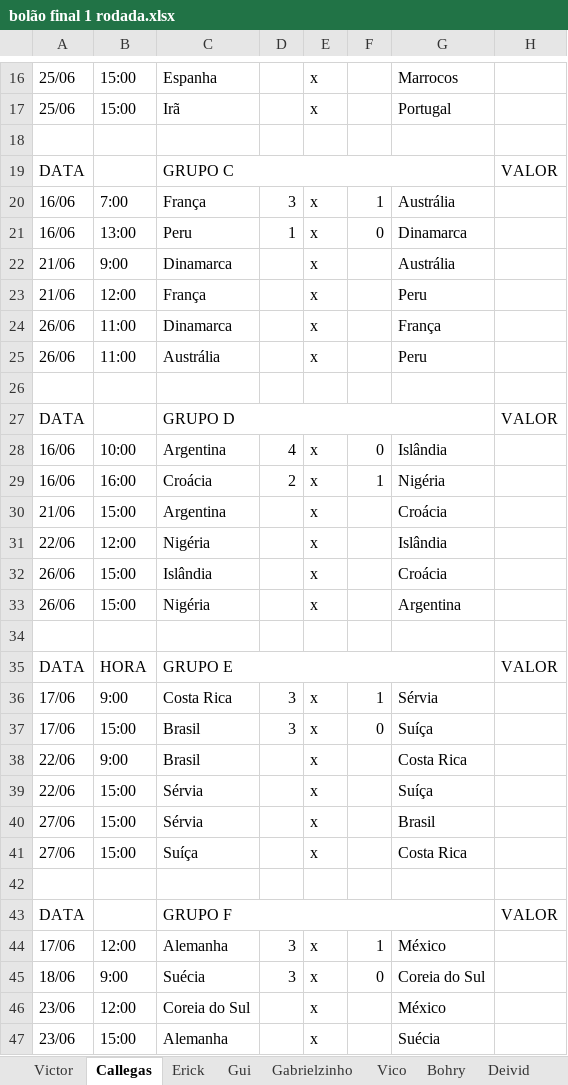
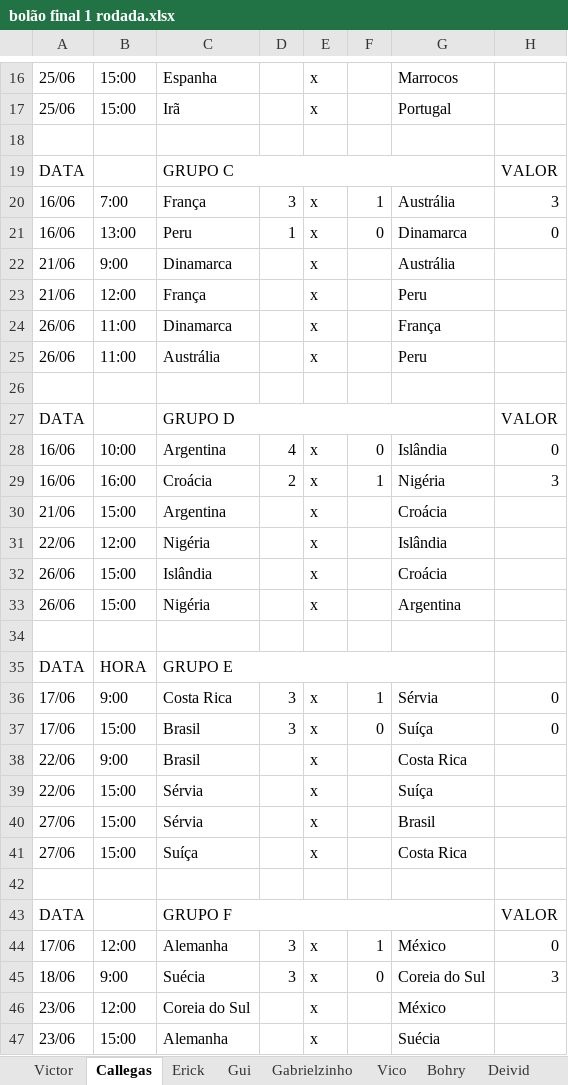
Before and after one commit to Callegas-zz/erick-da-copa-2018, an Excel workbook: bolão final 1 rodada.xlsx, sheet Callegas, drawn as a sheet; only a part is shown, gaps mark what is left out; values as stored, in another font and other column widths than the file's, no cell formats; the diff names each change by its address in the sheet, - before the commit and + after, or states it on an @@ line.

```diff
--- a/bolão final 1 rodada.xlsx (sheet Callegas)
+++ b/bolão final 1 rodada.xlsx (sheet Callegas)
-H20: (empty)
+H20: 3
-H21: (empty)
+H21: 0
-H28: (empty)
+H28: 0
-H29: (empty)
+H29: 3
-H35: VALOR
+H35: (empty)
-H36:H37: (empty)
+H36:H37: 0
-H44: (empty)
+H44: 0
-H45: (empty)
+H45: 3
```
Also changed, not shown: sheet Matheus, sheet Gabrielzinho, sheet Gui, sheet Victor, sheet Deivid, sheet Cris, 3 more sheets, cell formats, 1 other file.
